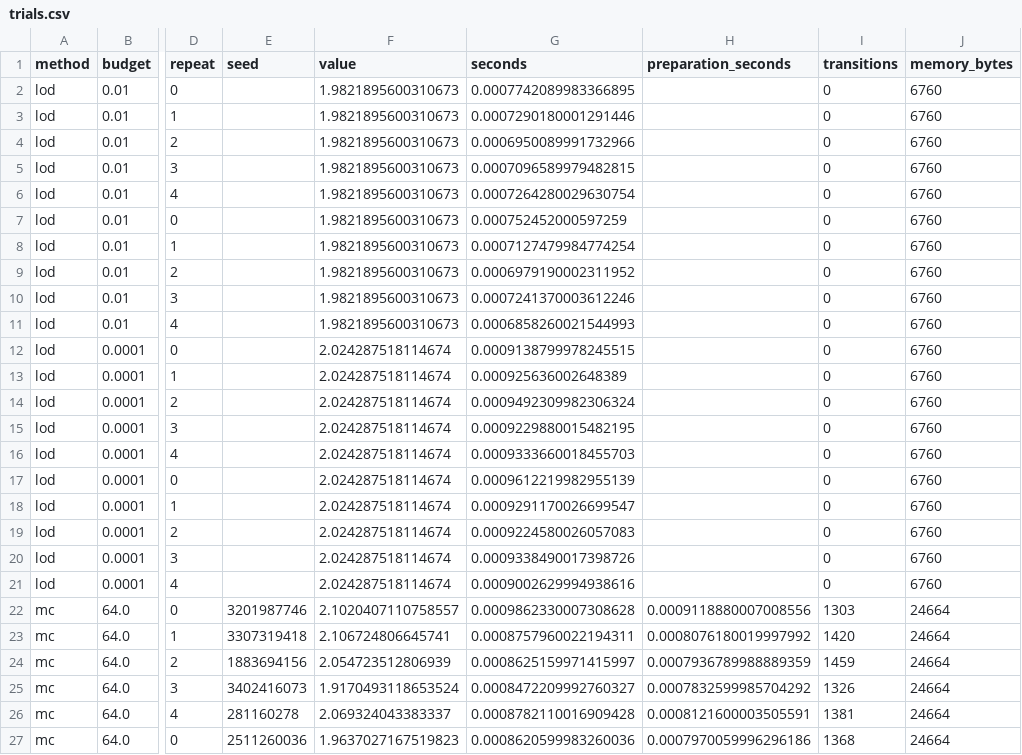
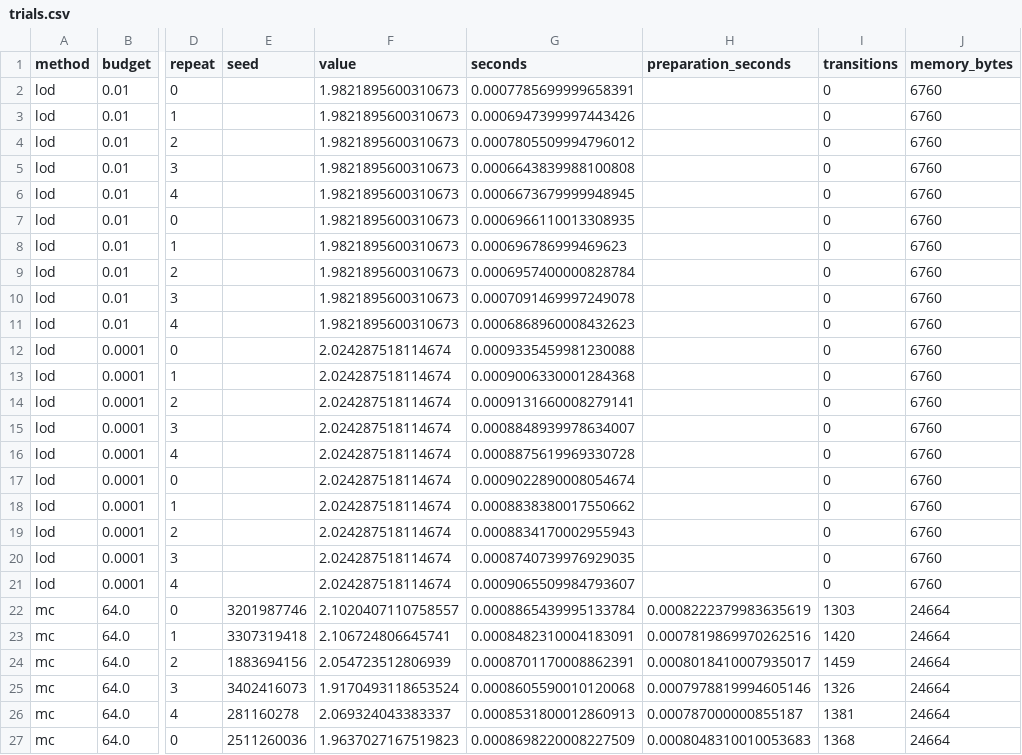
Before and after one commit to Nok1o/pde, a CSV file: benchmarks/results/heat-mc/manufactured-offcenter/trials.csv, drawn as a sheet; only a part is shown, gaps mark what is left out; the diff covers the shown part only; the diff names each change by its address in the sheet, - before the commit and + after, or states it on an @@ line.

```diff
--- a/benchmarks/results/heat-mc/manufactured-offcenter/trials.csv
+++ b/benchmarks/results/heat-mc/manufactured-offcenter/trials.csv
-G2 (seconds): 0.0007742089983366895
+G2 (seconds): 0.0007785699999658391
-G3 (seconds): 0.0007290180001291446
+G3 (seconds): 0.0006947399997443426
-G4 (seconds): 0.0006950089991732966
+G4 (seconds): 0.0007805509994796012
-G5 (seconds): 0.0007096589979482815
+G5 (seconds): 0.0006643839988100808
-G6 (seconds): 0.0007264280029630754
+G6 (seconds): 0.0006673679999948945
-G7 (seconds): 0.000752452000597259
+G7 (seconds): 0.0006966110013308935
-G8 (seconds): 0.0007127479984774254
+G8 (seconds): 0.000696786999469623
-G9 (seconds): 0.0006979190002311952
+G9 (seconds): 0.0006957400000828784
-G10 (seconds): 0.0007241370003612246
+G10 (seconds): 0.0007091469997249078
-G11 (seconds): 0.0006858260021544993
+G11 (seconds): 0.0006868960008432623
-G12 (seconds): 0.0009138799978245515
+G12 (seconds): 0.0009335459981230088
-G13 (seconds): 0.000925636002648389
+G13 (seconds): 0.0009006330001284368
-G14 (seconds): 0.0009492309982306324
+G14 (seconds): 0.0009131660008279141
-G15 (seconds): 0.0009229880015482195
+G15 (seconds): 0.0008848939978634007
-G16 (seconds): 0.0009333660018455703
+G16 (seconds): 0.0008875619969330728
-G17 (seconds): 0.0009612219982955139
+G17 (seconds): 0.0009022890008054674
-G18 (seconds): 0.0009291170026699547
+G18 (seconds): 0.0008838380017550662
-G19 (seconds): 0.0009224580026057083
+G19 (seconds): 0.0008834170002955943
-G20 (seconds): 0.0009338490017398726
+G20 (seconds): 0.0008740739976929035
-G21 (seconds): 0.0009002629994938616
+G21 (seconds): 0.0009065509984793607
-G22 (seconds): 0.0009862330007308628
+G22 (seconds): 0.0008865439995133784
-H22 (preparation_seconds): 0.0009118880007008556
+H22 (preparation_seconds): 0.0008222379983635619
-G23 (seconds): 0.0008757960022194311
+G23 (seconds): 0.0008482310004183091
-H23 (preparation_seconds): 0.0008076180019997992
+H23 (preparation_seconds): 0.0007819869970262516
-G24 (seconds): 0.0008625159971415997
+G24 (seconds): 0.0008701170008862391
-H24 (preparation_seconds): 0.0007936789988889359
+H24 (preparation_seconds): 0.0008018410007935017
-G25 (seconds): 0.0008472209992760327
+G25 (seconds): 0.0008605590010120068
-H25 (preparation_seconds): 0.0007832599985704292
+H25 (preparation_seconds): 0.0007978819994605146
-G26 (seconds): 0.0008782110016909428
+G26 (seconds): 0.0008531800012860913
-H26 (preparation_seconds): 0.0008121600003505591
+H26 (preparation_seconds): 0.000787000000855187
-G27 (seconds): 0.0008620599983260036
+G27 (seconds): 0.0008698220008227509
-H27 (preparation_seconds): 0.0007970059996296186
+H27 (preparation_seconds): 0.0008048310010053683
```
Also changed, not shown: 38 edited cells elsewhere in this file, benchmarks/results/heat-mc/decay-fine/timings.csv, benchmarks/results/heat-mc/decay-fine/trials.csv, 11 other files.
